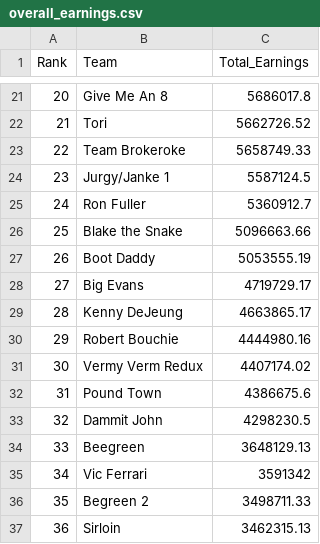
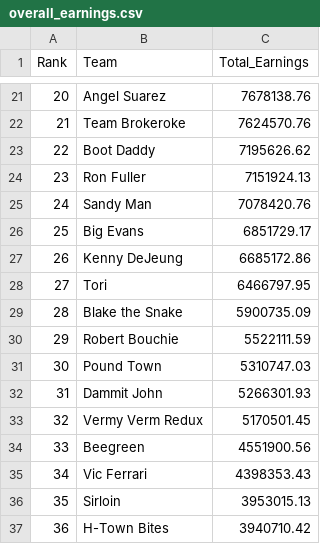
Before and after one commit to sbirkela/shiny-server, a CSV file: Golfstandings/overall_earnings.csv, drawn as a sheet; only a part is shown, gaps mark what is left out; the diff covers the shown part only.

```diff
--- a/Golfstandings/overall_earnings.csv
+++ b/Golfstandings/overall_earnings.csv
@@ -21,17 +21,17 @@
-20,"Give Me An 8",5686017.8
-21,"Tori",5662726.52
-22,"Team Brokeroke",5658749.33
-23,"Jurgy/Janke 1",5587124.5
-24,"Ron Fuller",5360912.7
-25,"Blake the Snake",5096663.66
-26,"Boot Daddy",5053555.19
-27,"Big Evans",4719729.17
-28,"Kenny DeJeung",4663865.17
-29,"Robert Bouchie",4444980.16
-30,"Vermy Verm Redux",4407174.02
-31,"Pound Town",4386675.6
-32,"Dammit John",4298230.5
-33,"Beegreen",3648129.13
-34,"Vic Ferrari",3591342
-35,"Begreen 2",3498711.33
-36,"Sirloin",3462315.13
+20,"Angel Suarez",7678138.76
+21,"Team Brokeroke",7624570.76
+22,"Boot Daddy",7195626.62
+23,"Ron Fuller",7151924.13
+24,"Sandy Man",7078420.76
+25,"Big Evans",6851729.17
+26,"Kenny DeJeung",6685172.86
+27,"Tori",6466797.95
+28,"Blake the Snake",5900735.09
+29,"Robert Bouchie",5522111.59
+30,"Pound Town",5310747.03
+31,"Dammit John",5266301.93
+32,"Vermy Verm Redux",5170501.45
+33,"Beegreen",4551900.56
+34,"Vic Ferrari",4398353.43
+35,"Sirloin",3953015.13
+36,"H-Town Bites",3940710.42
```
Also changed, not shown: 55 edited cells elsewhere in this file, Golfstandings/golfer_detail2.csv, 2 other files.
